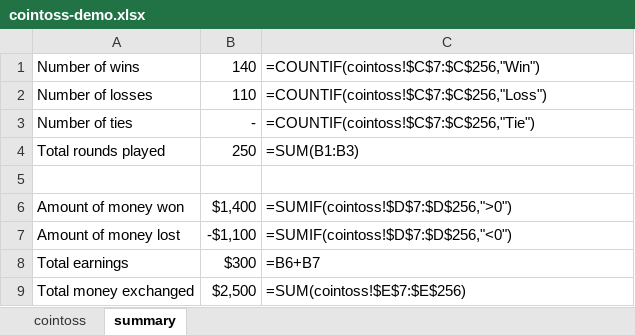
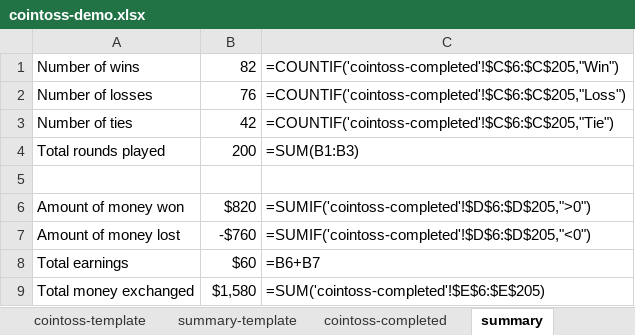
Before and after one commit to summerofgeorge/blog-files, an Excel workbook: cointoss-demo.xlsx, sheet summary, drawn as a sheet; values as stored, in another font and other column widths than the file's, no borders; the diff names each change by its address in the sheet, - before the commit and + after, or states it on an @@ line.

Commit message:
Update cointoss-demo.xlsx

```diff
--- a/cointoss-demo.xlsx (sheet summary)
+++ b/cointoss-demo.xlsx (sheet summary)
-sheet tab: cointoss
+sheet tab: cointoss-completed
+sheet tab: cointoss-template
+sheet tab: summary-template
-B1: 140
+B1: 82
-C1: =COUNTIF(cointoss!$C$7:$C$256,"Win")
+C1: =COUNTIF('cointoss-completed'!$C$6:$C$205,"Win")
-B2: 110
+B2: 76
-C2: =COUNTIF(cointoss!$C$7:$C$256,"Loss")
+C2: =COUNTIF('cointoss-completed'!$C$6:$C$205,"Loss")
-B3: -
+B3: 42
-C3: =COUNTIF(cointoss!$C$7:$C$256,"Tie")
+C3: =COUNTIF('cointoss-completed'!$C$6:$C$205,"Tie")
-B4: 250
+B4: 200
-B6: $1,400
+B6: $820
-C6: =SUMIF(cointoss!$D$7:$D$256,">0")
+C6: =SUMIF('cointoss-completed'!$D$6:$D$205,">0")
-B7: -$1,100
+B7: -$760
-C7: =SUMIF(cointoss!$D$7:$D$256,"<0")
+C7: =SUMIF('cointoss-completed'!$D$6:$D$205,"<0")
-B8: $300
+B8: $60
-B9: $2,500
+B9: $1,580
-C9: =SUM(cointoss!$E$7:$E$256)
+C9: =SUM('cointoss-completed'!$E$6:$E$205)
```
Also changed, not shown: sheet cointoss-completed, other sheet tabs.
